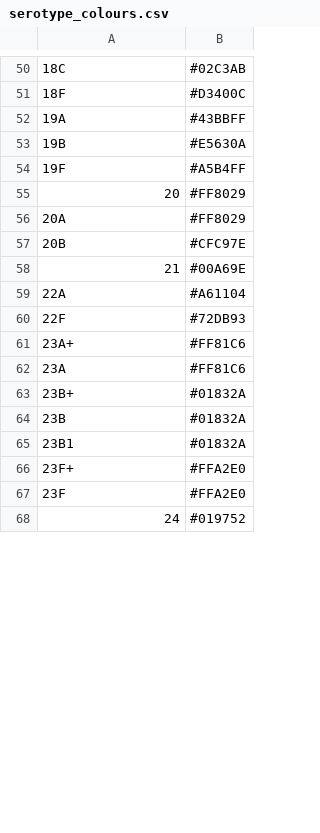
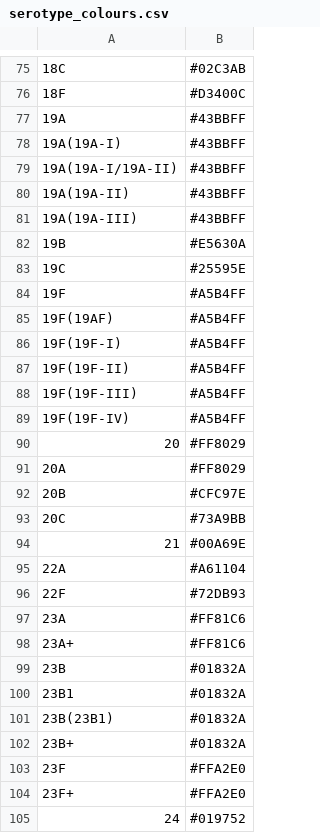
Before and after one commit to sanger-bentley-group/gps-database-processor, a CSV file: scripts/data/serotype_colours.csv, drawn as a sheet; only a part is shown, gaps mark what is left out; the diff covers the shown part only; the diff names each change by its address in the sheet, - before the commit and + after, or states it on an @@ line.

```diff
--- a/scripts/data/serotype_colours.csv
+++ b/scripts/data/serotype_colours.csv
+row 78: 19A(19A-I) | #43BBFF
+row 79: 19A(19A-I/19A-II) | #43BBFF
+row 80: 19A(19A-II) | #43BBFF
+row 81: 19A(19A-III) | #43BBFF
+row 83: 19C | #25595E
+row 85: 19F(19AF) | #A5B4FF
+row 86: 19F(19F-I) | #A5B4FF
+row 87: 19F(19F-II) | #A5B4FF
+row 88: 19F(19F-III) | #A5B4FF
+row 89: 19F(19F-IV) | #A5B4FF
+row 93: 20C | #73A9BB
@@ row 62 moved to row 97: 23A @@
+row 101: 23B(23B1) | #01832A
@@ row 63 moved to row 102: 23B+ @@
@@ row 67 moved to row 103: 23F @@
```
Also changed, not shown: 46 added rows, 4 moved rows and 4 edited cells elsewhere in this file, 1 other file.
